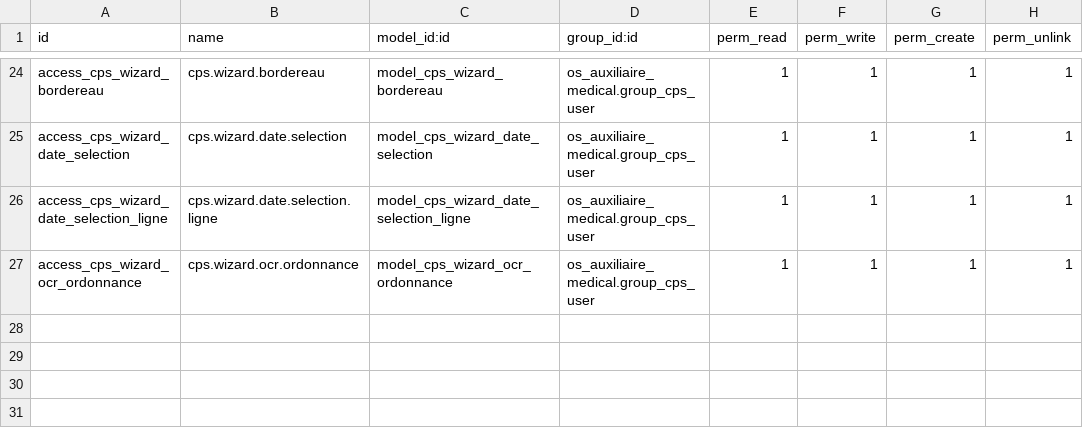
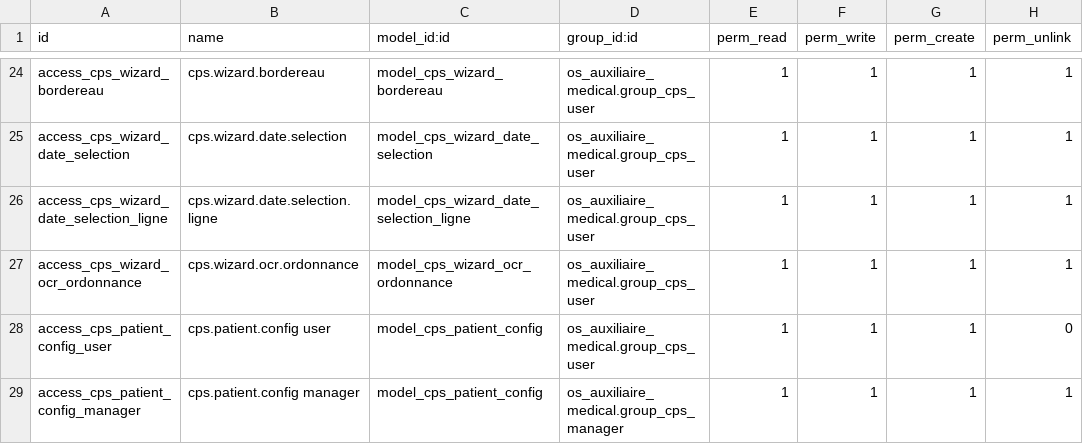
Before and after one commit to dbelrose/en-travaux, a CSV file: os_auxiliaire_medical/security/ir.model.access.csv, drawn as a sheet; only a part is shown, gaps mark what is left out; the diff names each change by its address in the sheet, - before the commit and + after, or states it on an @@ line.

```diff
--- a/os_auxiliaire_medical/security/ir.model.access.csv
+++ b/os_auxiliaire_medical/security/ir.model.access.csv
+row 28: access_cps_patient_config_user | cps.patient.config user | model_cps_patient_config | os_auxiliaire_medical.group_cps_user | 1 | 1 | 1 | 0
+row 29: access_cps_patient_config_manager | cps.patient.config manager | model_cps_patient_config | os_auxiliaire_medical.group_cps_manager | 1 | 1 | 1 | 1
```
Also changed, not shown: 14 other files.
